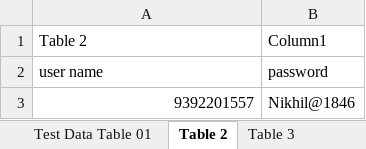
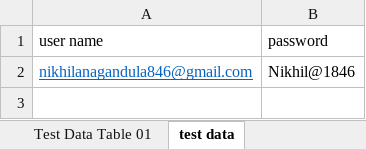
Before and after one commit to smartinternz02/SI-GuidedProject-713238-1706522531, an Excel workbook: katalon documents/Assignment_2_Anagandula Nikhil kumar_Software_Automation_Testing new.xlsx, sheet test data, drawn as a sheet; values as stored, in another font and other column widths than the file's, no borders; table styles not drawn; removed rows and columns are numbered as before the commit, all else as after; the diff names each change by its address in the sheet, - before the commit and + after, or states it on an @@ line.

```diff
--- a/katalon documents/Assignment_2_Anagandula Nikhil kumar_Software_Automation_Testing new.xlsx (sheet test data)
+++ b/katalon documents/Assignment_2_Anagandula Nikhil kumar_Software_Automation_Testing new.xlsx (sheet test data)
-sheet tab: Table 2
+sheet tab: test data
-sheet tab: Table 3
-row 1: Table 2 | Column1
-A2 (user name): 9392201557
+A2 (user name): nikhilanagandula846@gmail.com
@@ A2 underline: off → on, text colour: black → #0563C1 @@
```
Also changed, not shown: other sheet tabs.
